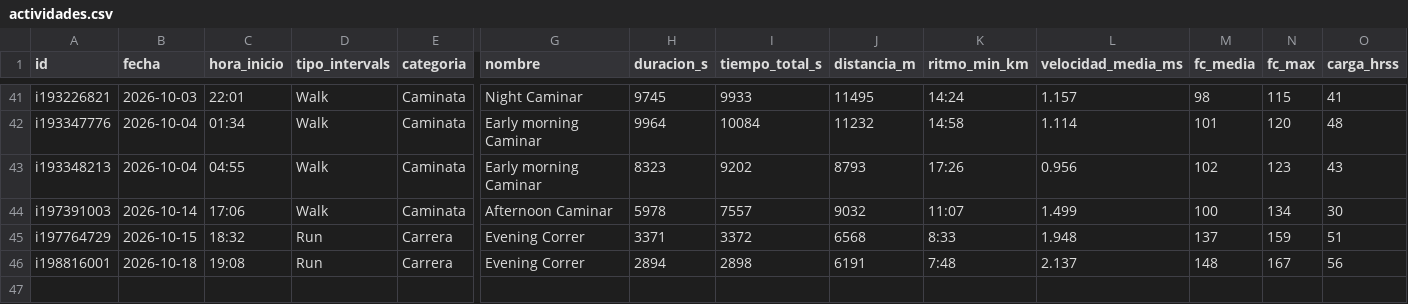
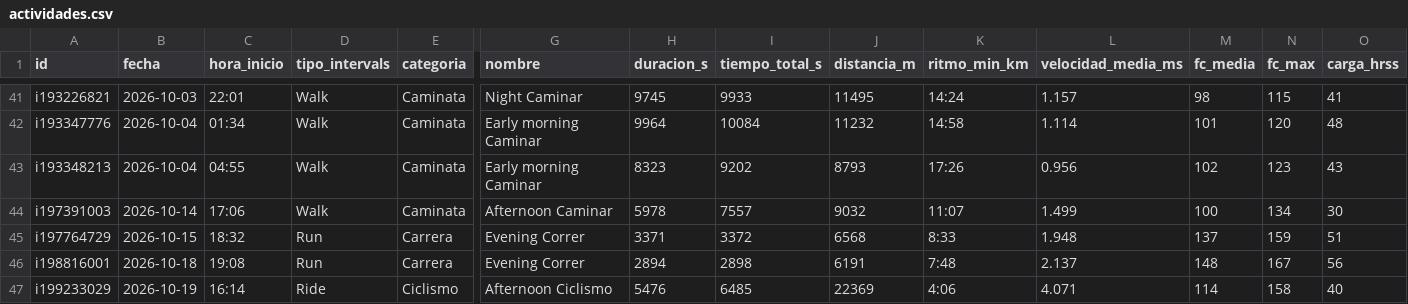
Before and after one commit to jpzingoni/stats-training, a CSV file: datos/actividades.csv, drawn as a sheet; only a part is shown, gaps mark what is left out; rows hold the shown columns only; the diff names each change by its address in the sheet, - before the commit and + after, or states it on an @@ line.

```diff
--- a/datos/actividades.csv
+++ b/datos/actividades.csv
+row 47: i199233029 | 2026-10-19 | 16:14 | Ride | Ciclismo | Afternoon Ciclismo | 5476 | 6485 | 22369 | 4:06 | 4.071 | 114 | 158 | 40
```
Also changed, not shown: datos/bienestar.csv, datos/bloques.csv, 4 other files.
